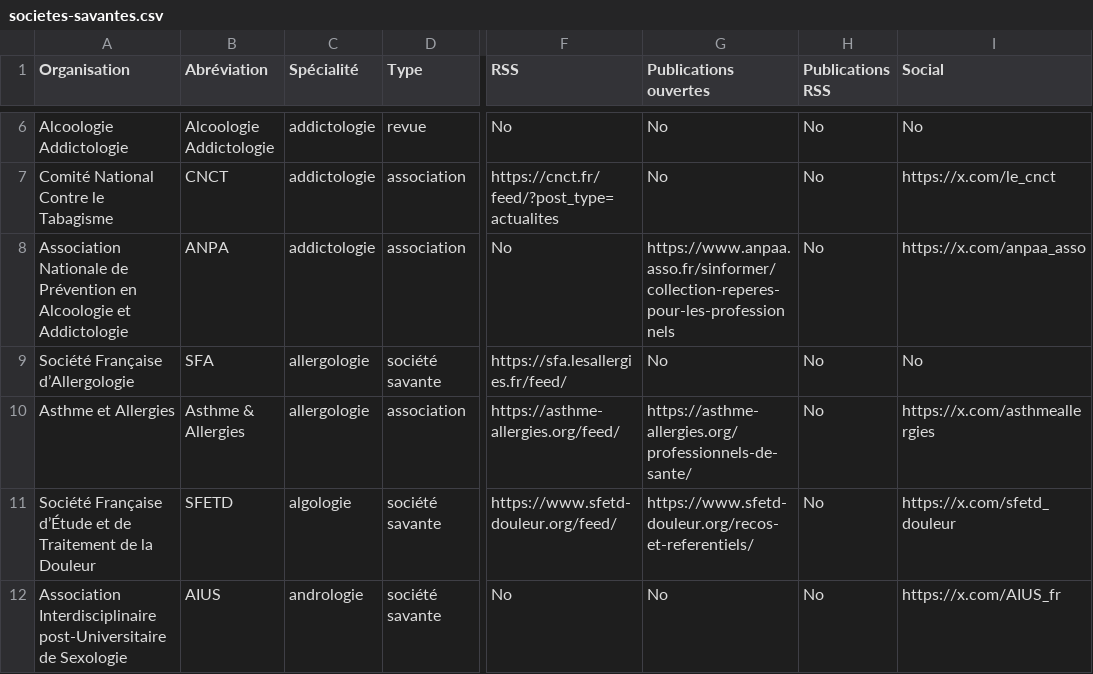
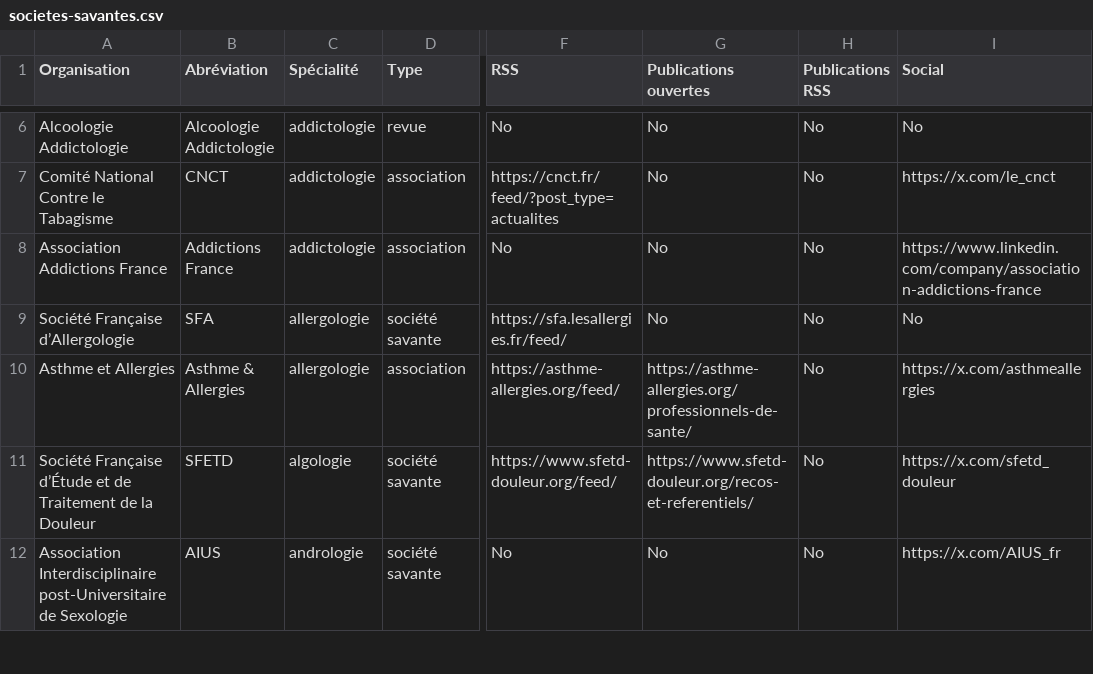
Before and after one commit to djibe/recommandations-medicales, a CSV file: assets/data/societes-savantes.csv, drawn as a sheet; only a part is shown, gaps mark what is left out; the diff covers the shown part only; the diff names each change by its address in the sheet, - before the commit and + after, or states it on an @@ line.

```diff
--- a/assets/data/societes-savantes.csv
+++ b/assets/data/societes-savantes.csv
-A8 (Organisation): Association Nationale de Prévention en Alcoologie et Addictologie
+A8 (Organisation): Association Addictions France
-B8 (Abréviation): ANPA
+B8 (Abréviation): Addictions France
-G8 (Publications ouvertes): https://www.anpaa.asso.fr/sinformer/collection-reperes-pour-les-professionnels
+G8 (Publications ouvertes): No
-I8 (Social): https://x.com/anpaa_asso
+I8 (Social): https://www.linkedin.com/company/association-addictions-france
```
Also changed, not shown: 3 added rows and 10 edited cells elsewhere in this file, 1 other file.
